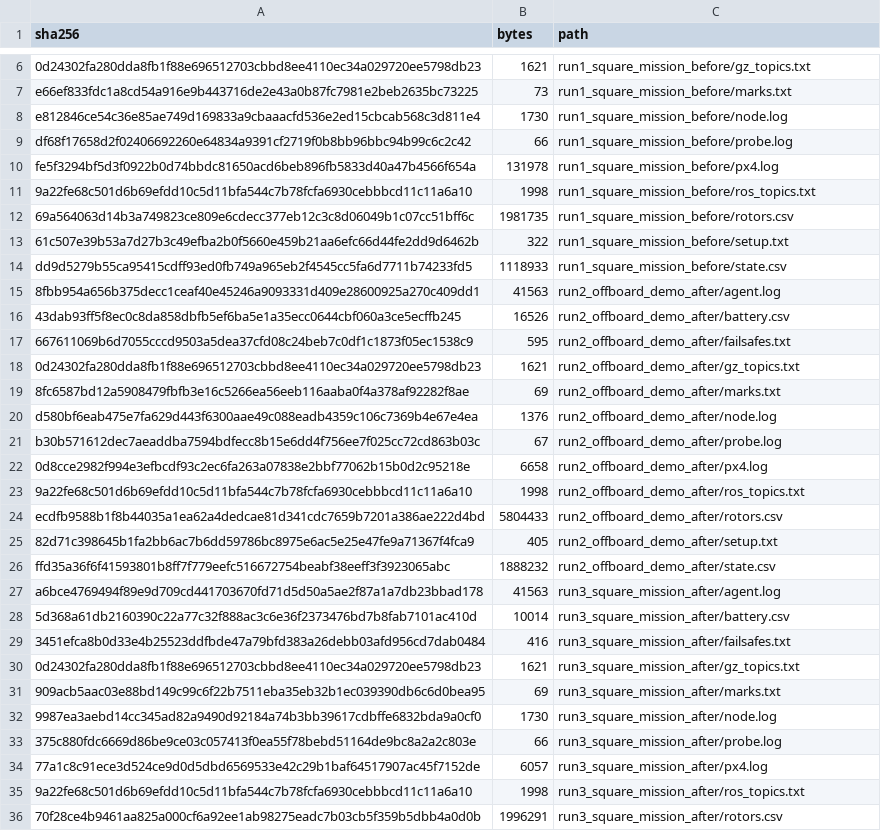
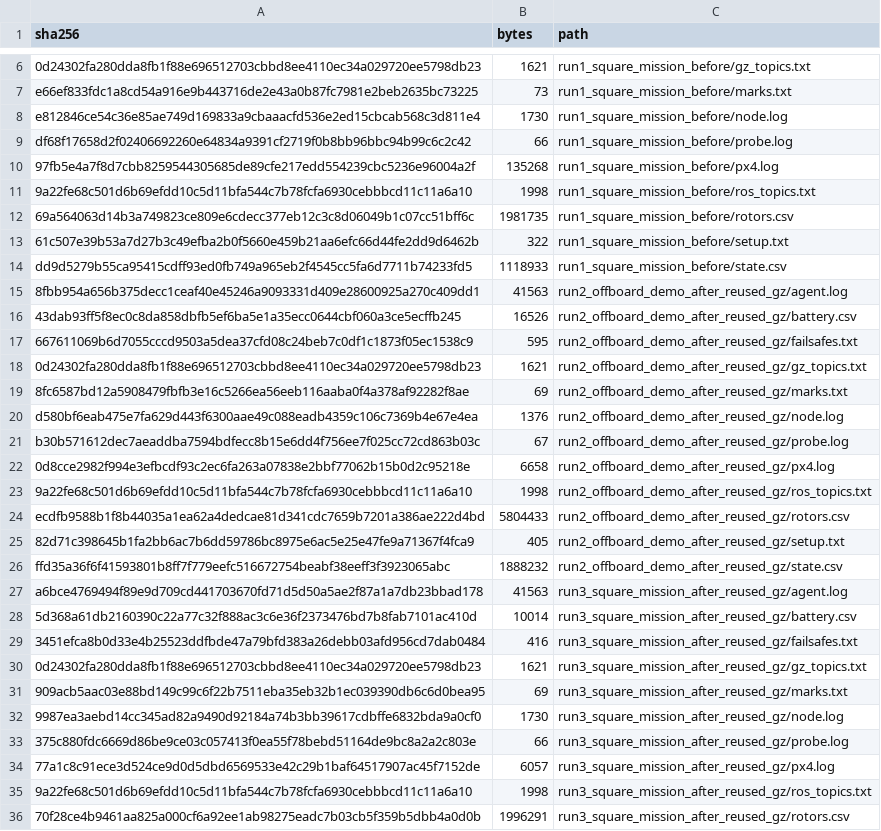
Before and after one commit to OctogenarianOw/CapstoneProject, a TSV file: experiments/2026-10-19_offboard_timestamp/MANIFEST.tsv, drawn as a sheet; only a part is shown, gaps mark what is left out; the diff covers the shown part only.

```diff
--- a/experiments/2026-10-19_offboard_timestamp/MANIFEST.tsv
+++ b/experiments/2026-10-19_offboard_timestamp/MANIFEST.tsv
@@ -9,3 +9,3 @@ e812846ce54c36e85ae749d169833a9cbaaacfd536e2ed15cbcab568c3d811e4	1730	run1_squar
 df68f17658d2f02406692260e64834a9391cf2719f0b8bb96bbc94b99c6c2c42	66	run1_square_mission_before/probe.log
-fe5f3294bf5d3f0922b0d74bbdc81650acd6beb896fb5833d40a47b4566f654a	131978	run1_square_mission_before/px4.log
+97fb5e4a7f8d7cbb8259544305685de89cfe217edd554239cbc5236e96004a2f	135268	run1_square_mission_before/px4.log
 9a22fe68c501d6b69efdd10c5d11bfa544c7b78fcfa6930cebbbcd11c11a6a10	1998	run1_square_mission_before/ros_topics.txt
@@ -14,23 +14,23 @@ fe5f3294bf5d3f0922b0d74bbdc81650acd6beb896fb5833d40a47b4566f654a	131978	run1_squ
 dd9d5279b55ca95415cdff93ed0fb749a965eb2f4545cc5fa6d7711b74233fd5	1118933	run1_square_mission_before/state.csv
-8fbb954a656b375decc1ceaf40e45246a9093331d409e28600925a270c409dd1	41563	run2_offboard_demo_after/agent.log
-43dab93ff5f8ec0c8da858dbfb5ef6ba5e1a35ecc0644cbf060a3ce5ecffb245	16526	run2_offboard_demo_after/battery.csv
-667611069b6d7055cccd9503a5dea37cfd08c24beb7c0df1c1873f05ec1538c9	595	run2_offboard_demo_after/failsafes.txt
-0d24302fa280dda8fb1f88e696512703cbbd8ee4110ec34a029720ee5798db23	1621	run2_offboard_demo_after/gz_topics.txt
-8fc6587bd12a5908479fbfb3e16c5266ea56eeb116aaba0f4a378af92282f8ae	69	run2_offboard_demo_after/marks.txt
-d580bf6eab475e7fa629d443f6300aae49c088eadb4359c106c7369b4e67e4ea	1376	run2_offboard_demo_after/node.log
-b30b571612dec7aeaddba7594bdfecc8b15e6dd4f756ee7f025cc72cd863b03c	67	run2_offboard_demo_after/probe.log
-0d8cce2982f994e3efbcdf93c2ec6fa263a07838e2bbf77062b15b0d2c95218e	6658	run2_offboard_demo_after/px4.log
-9a22fe68c501d6b69efdd10c5d11bfa544c7b78fcfa6930cebbbcd11c11a6a10	1998	run2_offboard_demo_after/ros_topics.txt
-ecdfb9588b1f8b44035a1ea62a4dedcae81d341cdc7659b7201a386ae222d4bd	5804433	run2_offboard_demo_after/rotors.csv
-82d71c398645b1fa2bb6ac7b6dd59786bc8975e6ac5e25e47fe9a71367f4fca9	405	run2_offboard_demo_after/setup.txt
-ffd35a36f6f41593801b8ff7f779eefc516672754beabf38eeff3f3923065abc	1888232	run2_offboard_demo_after/state.csv
-a6bce4769494f89e9d709cd441703670fd71d5d50a5ae2f87a1a7db23bbad178	41563	run3_square_mission_after/agent.log
-5d368a61db2160390c22a77c32f888ac3c6e36f2373476bd7b8fab7101ac410d	10014	run3_square_mission_after/battery.csv
-3451efca8b0d33e4b25523ddfbde47a79bfd383a26debb03afd956cd7dab0484	416	run3_square_mission_after/failsafes.txt
-0d24302fa280dda8fb1f88e696512703cbbd8ee4110ec34a029720ee5798db23	1621	run3_square_mission_after/gz_topics.txt
-909acb5aac03e88bd149c99c6f22b7511eba35eb32b1ec039390db6c6d0bea95	69	run3_square_mission_after/marks.txt
-9987ea3aebd14cc345ad82a9490d92184a74b3bb39617cdbffe6832bda9a0cf0	1730	run3_square_mission_after/node.log
-375c880fdc6669d86be9ce03c057413f0ea55f78bebd51164de9bc8a2a2c803e	66	run3_square_mission_after/probe.log
-77a1c8c91ece3d524ce9d0d5dbd6569533e42c29b1baf64517907ac45f7152de	6057	run3_square_mission_after/px4.log
-9a22fe68c501d6b69efdd10c5d11bfa544c7b78fcfa6930cebbbcd11c11a6a10	1998	run3_square_mission_after/ros_topics.txt
-70f28ce4b9461aa825a000cf6a92ee1ab98275eadc7b03cb5f359b5dbb4a0d0b	1996291	run3_square_mission_after/rotors.csv
+8fbb954a656b375decc1ceaf40e45246a9093331d409e28600925a270c409dd1	41563	run2_offboard_demo_after_reused_gz/agent.log
+43dab93ff5f8ec0c8da858dbfb5ef6ba5e1a35ecc0644cbf060a3ce5ecffb245	16526	run2_offboard_demo_after_reused_gz/battery.csv
+667611069b6d7055cccd9503a5dea37cfd08c24beb7c0df1c1873f05ec1538c9	595	run2_offboard_demo_after_reused_gz/failsafes.txt
+0d24302fa280dda8fb1f88e696512703cbbd8ee4110ec34a029720ee5798db23	1621	run2_offboard_demo_after_reused_gz/gz_topics.txt
+8fc6587bd12a5908479fbfb3e16c5266ea56eeb116aaba0f4a378af92282f8ae	69	run2_offboard_demo_after_reused_gz/marks.txt
+d580bf6eab475e7fa629d443f6300aae49c088eadb4359c106c7369b4e67e4ea	1376	run2_offboard_demo_after_reused_gz/node.log
+b30b571612dec7aeaddba7594bdfecc8b15e6dd4f756ee7f025cc72cd863b03c	67	run2_offboard_demo_after_reused_gz/probe.log
+0d8cce2982f994e3efbcdf93c2ec6fa263a07838e2bbf77062b15b0d2c95218e	6658	run2_offboard_demo_after_reused_gz/px4.log
+9a22fe68c501d6b69efdd10c5d11bfa544c7b78fcfa6930cebbbcd11c11a6a10	1998	run2_offboard_demo_after_reused_gz/ros_topics.txt
+ecdfb9588b1f8b44035a1ea62a4dedcae81d341cdc7659b7201a386ae222d4bd	5804433	run2_offboard_demo_after_reused_gz/rotors.csv
+82d71c398645b1fa2bb6ac7b6dd59786bc8975e6ac5e25e47fe9a71367f4fca9	405	run2_offboard_demo_after_reused_gz/setup.txt
+ffd35a36f6f41593801b8ff7f779eefc516672754beabf38eeff3f3923065abc	1888232	run2_offboard_demo_after_reused_gz/state.csv
+a6bce4769494f89e9d709cd441703670fd71d5d50a5ae2f87a1a7db23bbad178	41563	run3_square_mission_after_reused_gz/agent.log
+5d368a61db2160390c22a77c32f888ac3c6e36f2373476bd7b8fab7101ac410d	10014	run3_square_mission_after_reused_gz/battery.csv
+3451efca8b0d33e4b25523ddfbde47a79bfd383a26debb03afd956cd7dab0484	416	run3_square_mission_after_reused_gz/failsafes.txt
+0d24302fa280dda8fb1f88e696512703cbbd8ee4110ec34a029720ee5798db23	1621	run3_square_mission_after_reused_gz/gz_topics.txt
+909acb5aac03e88bd149c99c6f22b7511eba35eb32b1ec039390db6c6d0bea95	69	run3_square_mission_after_reused_gz/marks.txt
+9987ea3aebd14cc345ad82a9490d92184a74b3bb39617cdbffe6832bda9a0cf0	1730	run3_square_mission_after_reused_gz/node.log
+375c880fdc6669d86be9ce03c057413f0ea55f78bebd51164de9bc8a2a2c803e	66	run3_square_mission_after_reused_gz/probe.log
+77a1c8c91ece3d524ce9d0d5dbd6569533e42c29b1baf64517907ac45f7152de	6057	run3_square_mission_after_reused_gz/px4.log
+9a22fe68c501d6b69efdd10c5d11bfa544c7b78fcfa6930cebbbcd11c11a6a10	1998	run3_square_mission_after_reused_gz/ros_topics.txt
+70f28ce4b9461aa825a000cf6a92ee1ab98275eadc7b03cb5f359b5dbb4a0d0b	1996291	run3_square_mission_after_reused_gz/rotors.csv
```
Also changed, not shown: 24 added rows and 6 edited cells elsewhere in this file, experiments/2026-10-17_energy_signal/MANIFEST.tsv, 59 other files.
